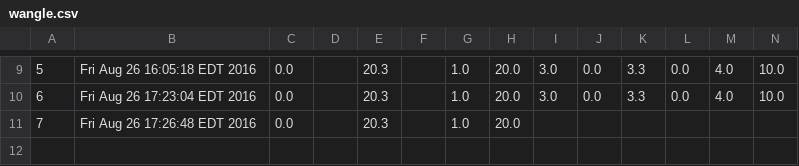
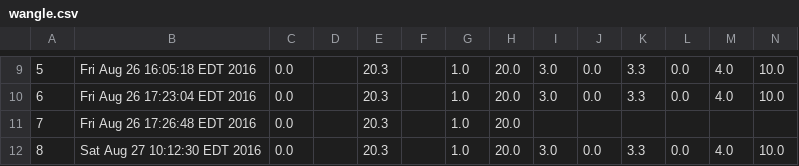
Before and after one commit to pdewan/DemoCourseAllChecks, a CSV file: log/AssignmentsData/Comp999JUnit/Assignment 1/StudentHistory/wangle.csv, drawn as a sheet; only a part is shown, gaps mark what is left out; rows hold the shown columns only; the diff names each change by its address in the sheet, - before the commit and + after, or states it on an @@ line.

```diff
--- a/log/AssignmentsData/Comp999JUnit/Assignment 1/StudentHistory/wangle.csv
+++ b/log/AssignmentsData/Comp999JUnit/Assignment 1/StudentHistory/wangle.csv
+row 12: 8 | Sat Aug 27 10:12:30 EDT 2016 | 0.0 |  | 20.3 |  | 1.0 | 20.0 | 3.0 | 0.0 | 3.3 | 0.0 | 4.0 | 10.0
```
Also changed, not shown: log/AssignmentsData/Comp999JUnit/Assignment 1/StudentHistory/acorrect.csv, log/AssignmentsData/Comp999JUnit/Assignment 1/StudentHistory/aecredit.csv, 7 other files.
